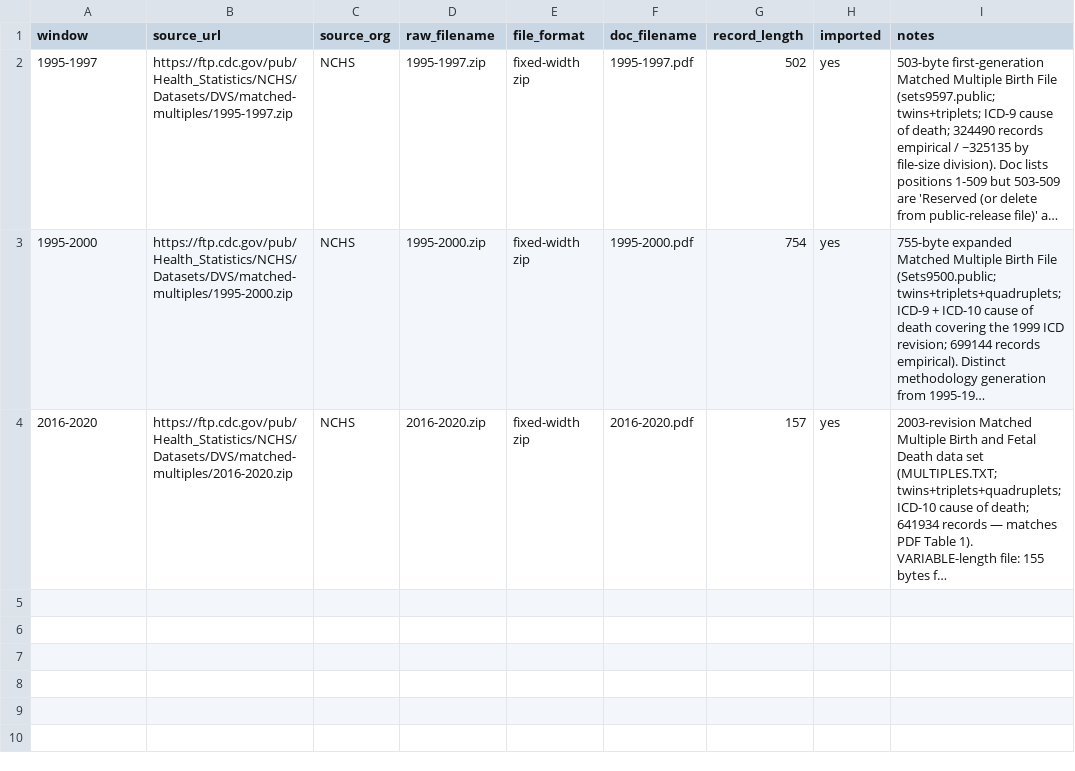
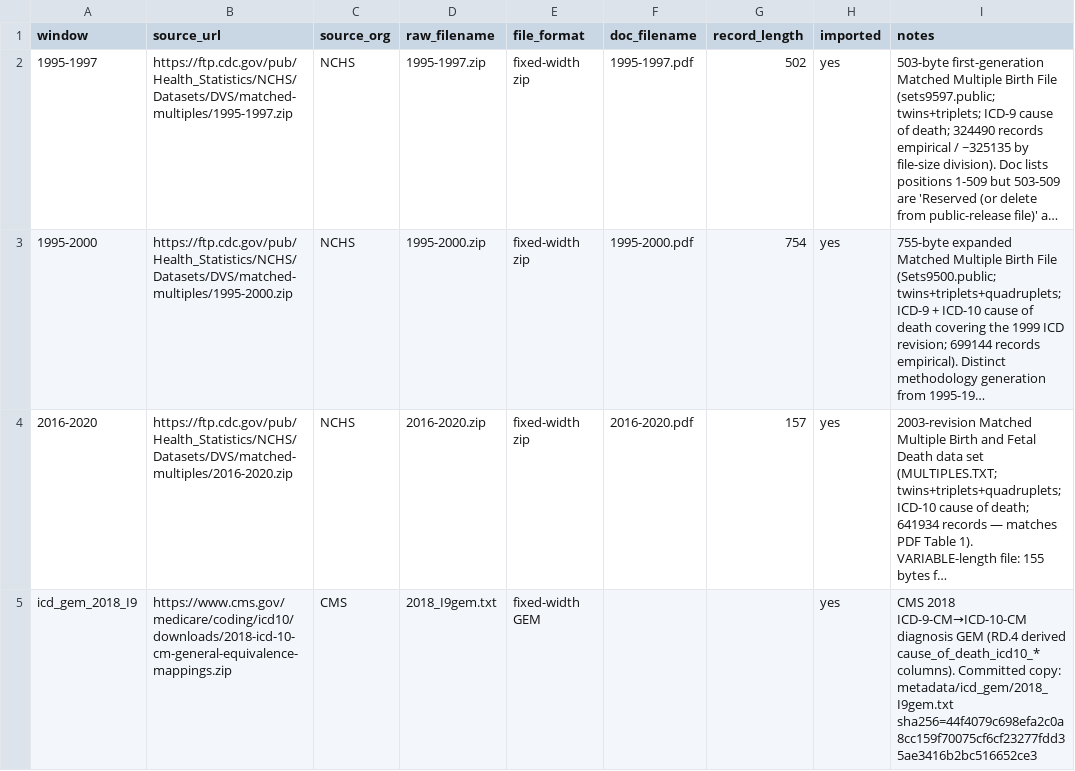
Before and after one commit to yoelplutchok/vital-statistics-harmonization, a CSV file: matched_multiples/file_inventory.csv, drawn as a sheet; long unchanged cells end in …; the diff names each change by its address in the sheet, - before the commit and + after, or states it on an @@ line.

```diff
--- a/matched_multiples/file_inventory.csv
+++ b/matched_multiples/file_inventory.csv
+row 5: icd_gem_2018_I9 | https://www.cms.gov/medicare/coding/icd10/downloads/2018-icd-10-cm-general-equivalence-mappings.zip | CMS | 2018_I9gem.txt | fixed-width GEM |  |  | yes | CMS 2018 ICD-9-CM→ICD-10-CM diagnosis GEM (RD.4 derived cause_of_death_icd10_* columns). Committed copy: metadata/icd_gem/2018_I9gem.txt sha256=44f4079c698efa2c0a8cc159f70075cf6cf23277fdd35ae3416b2bc516652ce3
```
Also changed, not shown: 14 other files.
